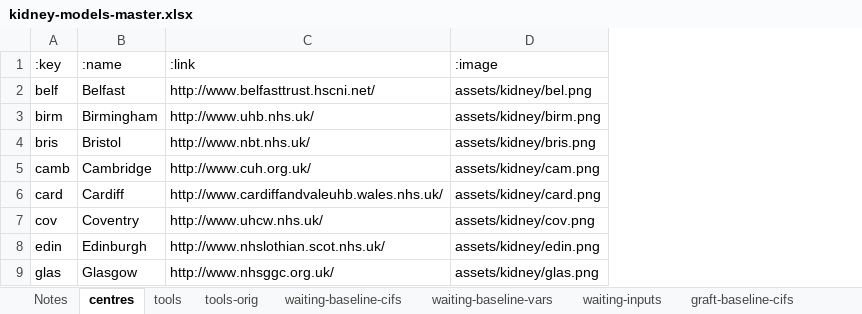
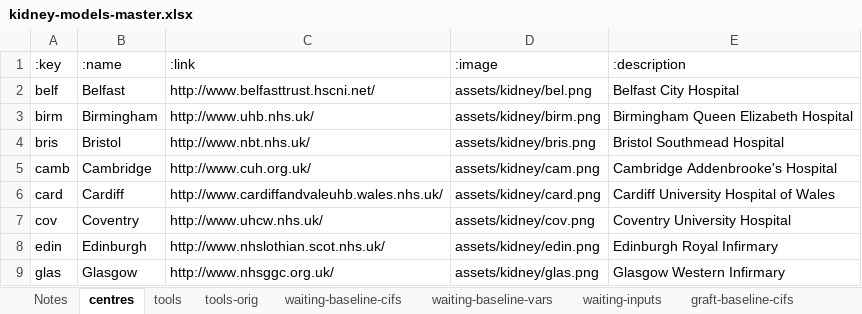
Before and after one commit to WintonCentre/kcp, an Excel workbook: resources/kidney-models-master.xlsx, sheet centres, drawn as a sheet; only a part is shown; values as stored, in another font and other column widths than the file's, no borders; the diff names each change by its address in the sheet, - before the commit and + after, or states it on an @@ line.

Commit message:
generalised centre menu filter to exclude nil or blank centres

```diff
--- a/resources/kidney-models-master.xlsx (sheet centres)
+++ b/resources/kidney-models-master.xlsx (sheet centres)
@@ column E (:description) unhidden, rows 2-9: Belfast City Hospital | Birmingham Queen Elizabeth Hospital | Bristol Southmead Hospital | Cambridge Addenbrooke's Hospital | Cardiff University Hospital of Wales | Coventry University Hospital | Edinburgh Royal Infirmary | Glasgow Western Infirmary @@
```
Also changed, not shown: resources/lung-models-master.xlsx, 2 other files.
